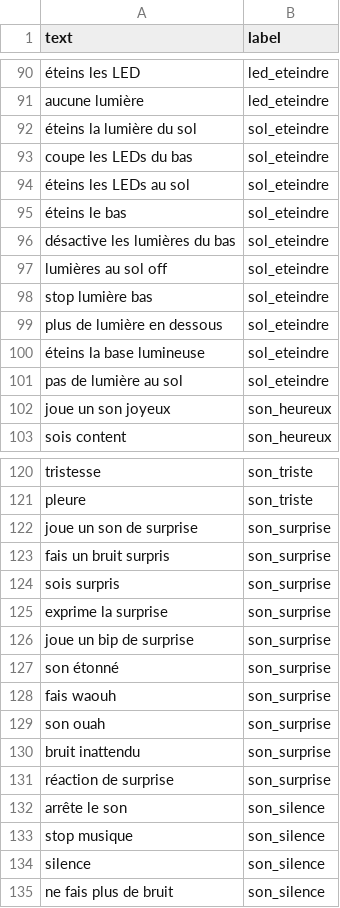
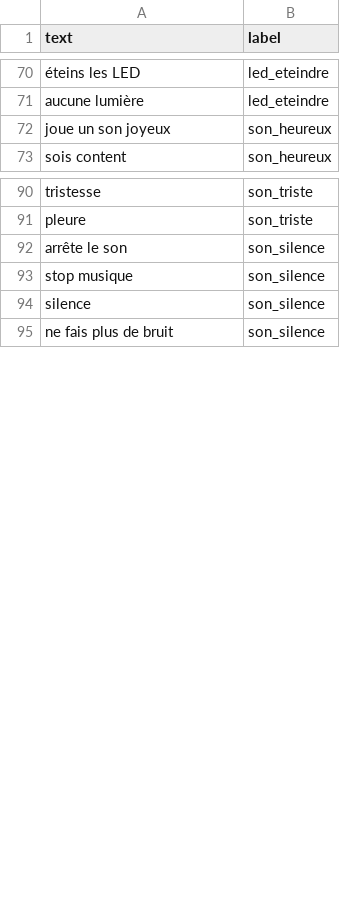
Before and after one commit to TitanSage02/VoxThymio, a CSV file: v2/notebooks/Intent_dataset.csv, drawn as a sheet; only a part is shown, gaps mark what is left out; the diff covers the shown part only; the diff names each change by its address in the sheet, - before the commit and + after, or states it on an @@ line.

```diff
--- a/v2/notebooks/Intent_dataset.csv
+++ b/v2/notebooks/Intent_dataset.csv
-row 92: éteins la lumière du sol | sol_eteindre
-row 93: coupe les LEDs du bas | sol_eteindre
-row 94: éteins les LEDs au sol | sol_eteindre
-row 95: éteins le bas | sol_eteindre
-row 96: désactive les lumières du bas | sol_eteindre
-row 97: lumières au sol off | sol_eteindre
-row 98: stop lumière bas | sol_eteindre
-row 99: plus de lumière en dessous | sol_eteindre
-row 100: éteins la base lumineuse | sol_eteindre
-row 101: pas de lumière au sol | sol_eteindre
-row 122: joue un son de surprise | son_surprise
-row 123: fais un bruit surpris | son_surprise
-row 124: sois surpris | son_surprise
-row 125: exprime la surprise | son_surprise
-row 126: joue un bip de surprise | son_surprise
-row 127: son étonné | son_surprise
-row 128: fais waouh | son_surprise
-row 129: son ouah | son_surprise
-row 130: bruit inattendu | son_surprise
-row 131: réaction de surprise | son_surprise
```
Also changed, not shown: 20 removed rows elsewhere in this file, 1 other file.
